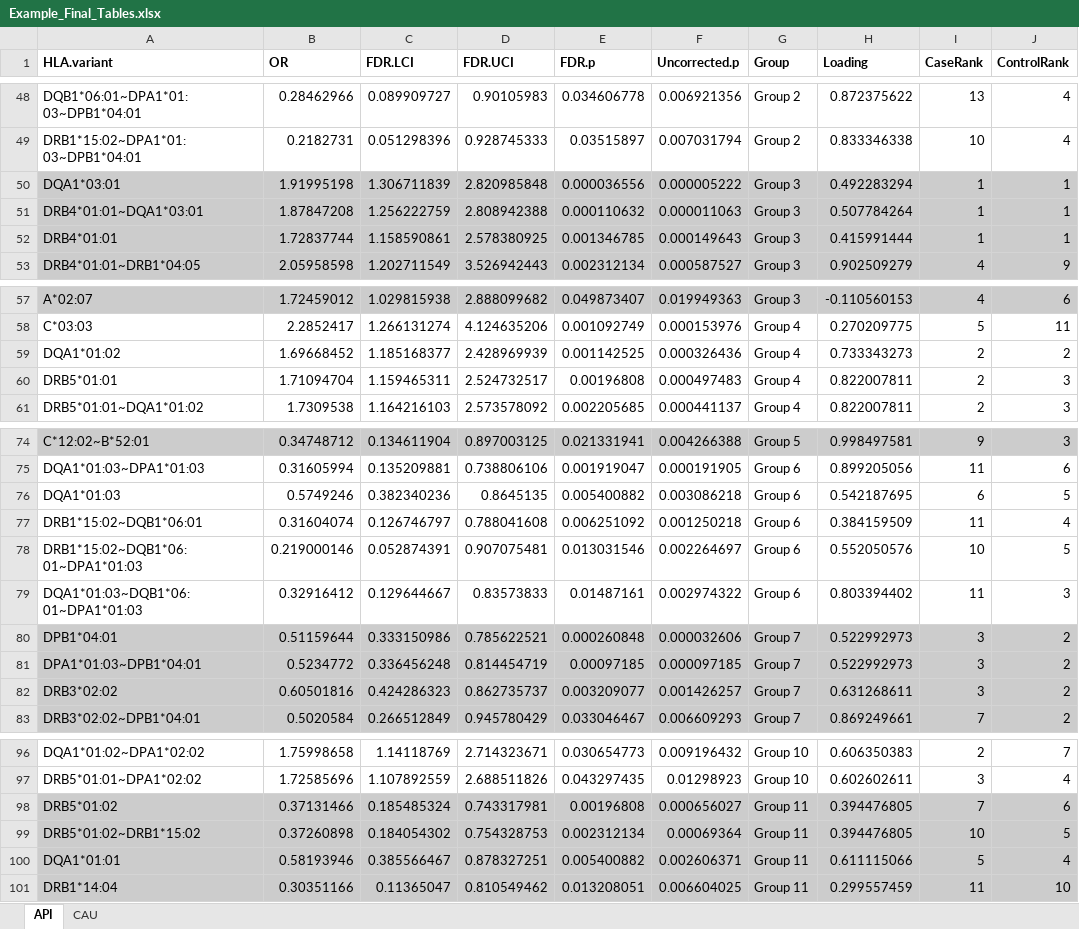
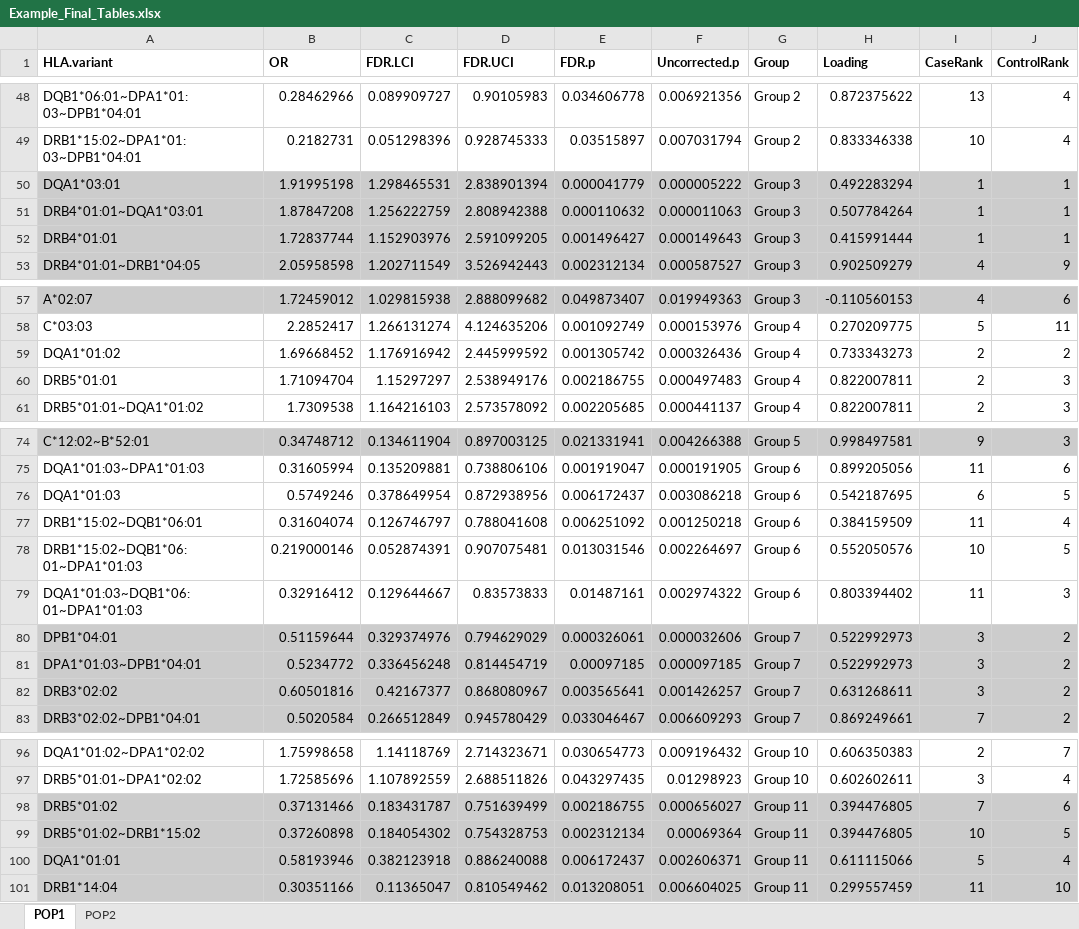
Before and after one commit to mdribus/association-finder-hla, an Excel workbook: immune-gene-association/output/SAA/Masters/Example_Final_Tables.xlsx, sheet POP1, drawn as a sheet; only a part is shown, gaps mark what is left out; values as stored, in another font and other column widths than the file's, no borders; the diff covers the shown part only; the diff names each change by its address in the sheet, - before the commit and + after, or states it on an @@ line.

```diff
--- a/immune-gene-association/output/SAA/Masters/Example_Final_Tables.xlsx (sheet POP1)
+++ b/immune-gene-association/output/SAA/Masters/Example_Final_Tables.xlsx (sheet POP1)
-sheet tab: API
+sheet tab: POP1
-sheet tab: CAU
+sheet tab: POP2
-C50 (FDR.LCI): 1.306711839
+C50 (FDR.LCI): 1.298465531
-D50 (FDR.UCI): 2.820985848
+D50 (FDR.UCI): 2.838901394
-E50 (FDR.p): 0.000036556
+E50 (FDR.p): 0.000041779
-C52 (FDR.LCI): 1.158590861
+C52 (FDR.LCI): 1.152903976
-D52 (FDR.UCI): 2.578380925
+D52 (FDR.UCI): 2.591099205
-E52 (FDR.p): 0.001346785
+E52 (FDR.p): 0.001496427
-C59 (FDR.LCI): 1.185168377
+C59 (FDR.LCI): 1.176916942
-D59 (FDR.UCI): 2.428969939
+D59 (FDR.UCI): 2.445999592
-E59 (FDR.p): 0.001142525
+E59 (FDR.p): 0.001305742
-C60 (FDR.LCI): 1.159465311
+C60 (FDR.LCI): 1.15297297
-D60 (FDR.UCI): 2.524732517
+D60 (FDR.UCI): 2.538949176
-E60 (FDR.p): 0.00196808
+E60 (FDR.p): 0.002186755
-C76 (FDR.LCI): 0.382340236
+C76 (FDR.LCI): 0.378649954
-D76 (FDR.UCI): 0.8645135
+D76 (FDR.UCI): 0.872938956
-E76 (FDR.p): 0.005400882
+E76 (FDR.p): 0.006172437
-C80 (FDR.LCI): 0.333150986
+C80 (FDR.LCI): 0.329374976
-D80 (FDR.UCI): 0.785622521
+D80 (FDR.UCI): 0.794629029
-E80 (FDR.p): 0.000260848
+E80 (FDR.p): 0.000326061
-C82 (FDR.LCI): 0.424286323
+C82 (FDR.LCI): 0.42167377
-D82 (FDR.UCI): 0.862735737
+D82 (FDR.UCI): 0.868080967
-E82 (FDR.p): 0.003209077
+E82 (FDR.p): 0.003565641
-C98 (FDR.LCI): 0.185485324
+C98 (FDR.LCI): 0.183431787
-D98 (FDR.UCI): 0.743317981
+D98 (FDR.UCI): 0.751639499
-E98 (FDR.p): 0.00196808
+E98 (FDR.p): 0.002186755
-C100 (FDR.LCI): 0.385566467
+C100 (FDR.LCI): 0.382123918
-D100 (FDR.UCI): 0.878327251
+D100 (FDR.UCI): 0.886240088
-E100 (FDR.p): 0.005400882
+E100 (FDR.p): 0.006172437
```
Also changed, not shown: 3 edited cells elsewhere in this sheet, sheet POP2, 1 other file.
